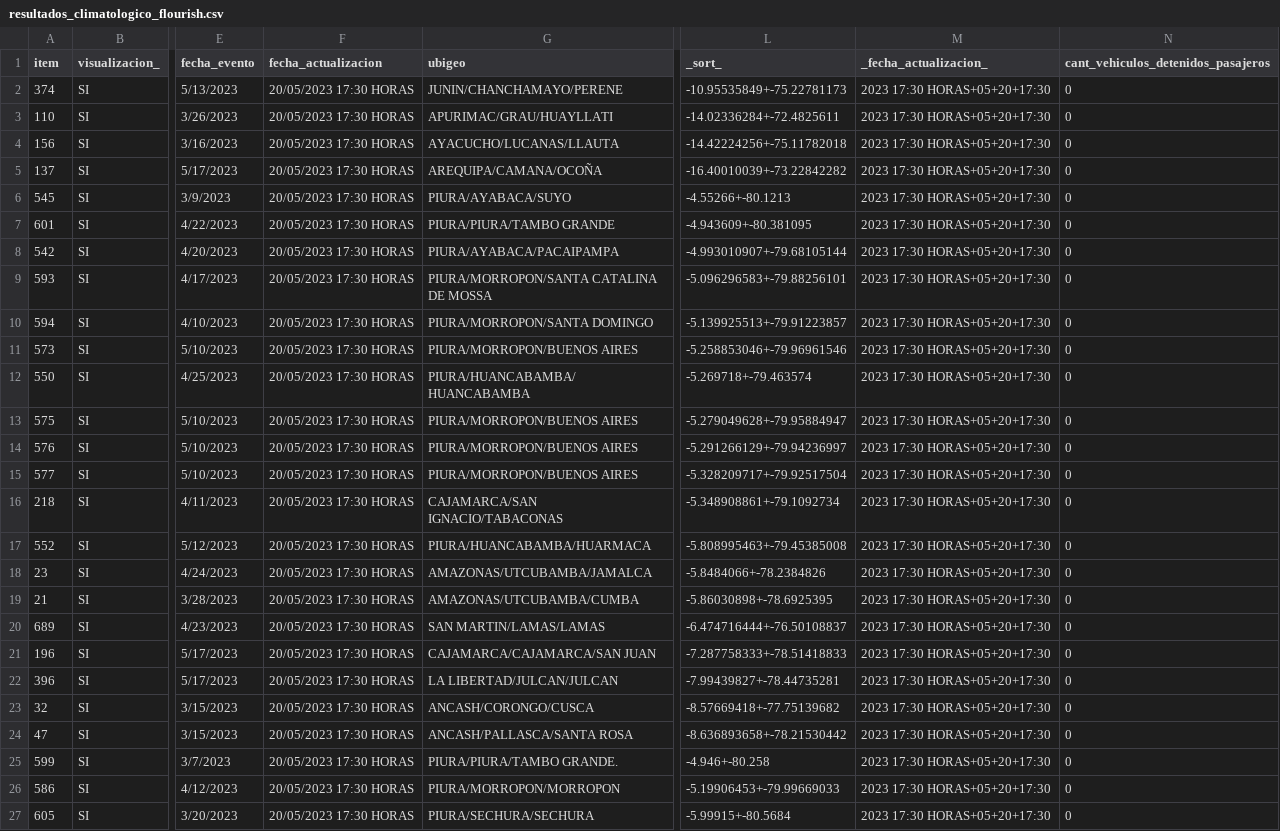
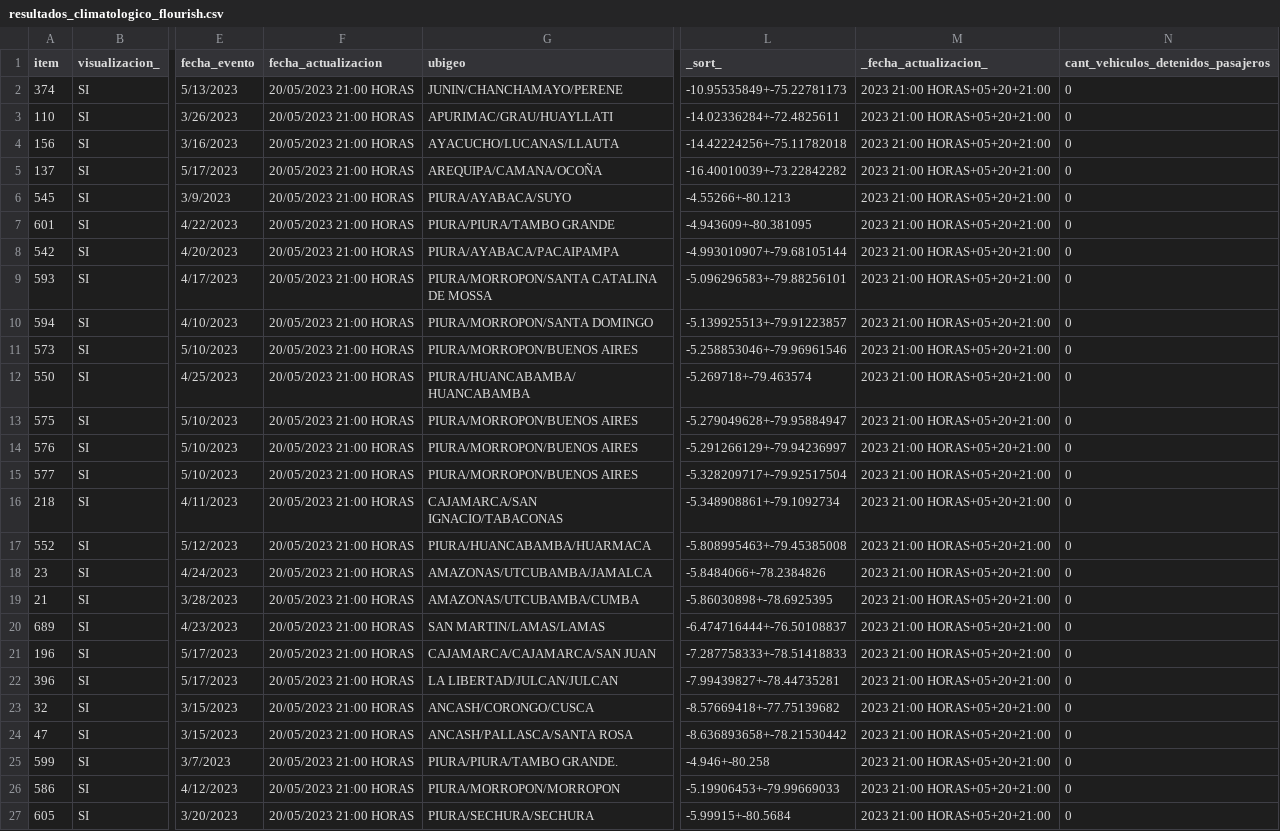
Before and after one commit to annaabsi/sutran-data, a CSV file: resultados_flourish/resultados_climatologico_flourish.csv, drawn as a sheet; only a part is shown, gaps mark what is left out; the diff names each change by its address in the sheet, - before the commit and + after, or states it on an @@ line.

Commit message:
actualizando datos

```diff
--- a/resultados_flourish/resultados_climatologico_flourish.csv
+++ b/resultados_flourish/resultados_climatologico_flourish.csv
-F2:F27 (fecha_actualizacion): 20/05/2023 17:30 HORAS
+F2:F27 (fecha_actualizacion): 20/05/2023 21:00 HORAS
-M2:M27 (_fecha_actualizacion_): 2023 17:30 HORAS+05+20+17:30
+M2:M27 (_fecha_actualizacion_): 2023 21:00 HORAS+05+20+21:00
```
